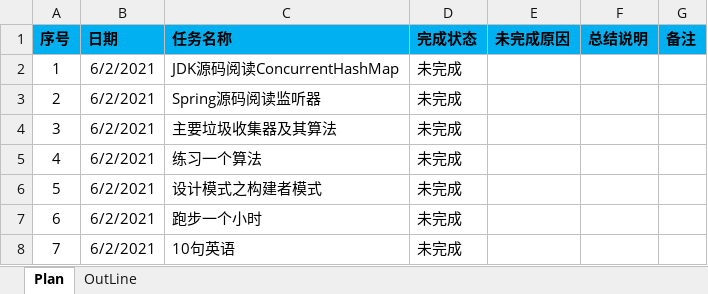
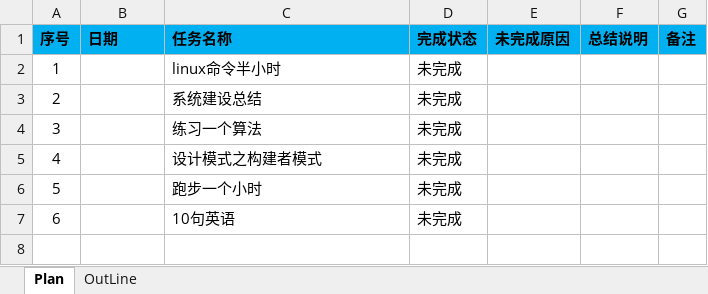
Before and after one commit to shangpengyang/technical-information, an Excel workbook: plan/LearnPlan.xlsx, sheet Plan, drawn as a sheet; values as stored, in another font and other column widths than the file's, no borders; removed rows and columns are numbered as before the commit, all else as after; the diff names each change by its address in the sheet, - before the commit and + after, or states it on an @@ line.

```diff
--- a/plan/LearnPlan.xlsx (sheet Plan)
+++ b/plan/LearnPlan.xlsx (sheet Plan)
-row 2: 1 | 6/2/2021 | JDK源码阅读ConcurrentHashMap | 未完成
-row 3: 2 | 6/2/2021 | Spring源码阅读监听器 | 未完成
-row 4: 3 | 6/2/2021 | 主要垃圾收集器及其算法 | 未完成
+row 2: 1 |  | linux命令半小时 | 未完成
+row 3: 2 |  | 系统建设总结 | 未完成
@@ column A (序号) renumbered from row 4 down @@
-B4:B7 (日期): 6/2/2021
+B4:B7 (日期): (empty)
```
Also changed, not shown: sheet OutLine, java/javaNote.xlsx, mysql/mysqlnote.xlsx, 5 other files.
